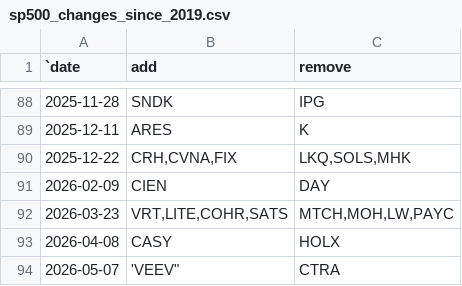
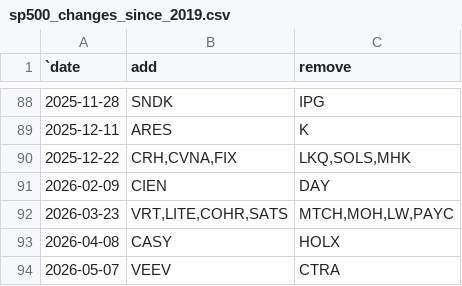
Before and after one commit to ilchen/US_Economic_Data_Analysis, a CSV file: stock_market/sp500_changes_since_2019.csv, drawn as a sheet; only a part is shown, gaps mark what is left out.

Commit message:
Rebalancing of SP500 on May 7th, 2026

```diff
--- a/stock_market/sp500_changes_since_2019.csv
+++ b/stock_market/sp500_changes_since_2019.csv
@@ -93,2 +93,2 @@
 2026-04-08,"CASY","HOLX"
-2026-05-07,'VEEV","CTRA"
+2026-05-07,"VEEV","CTRA"
```
